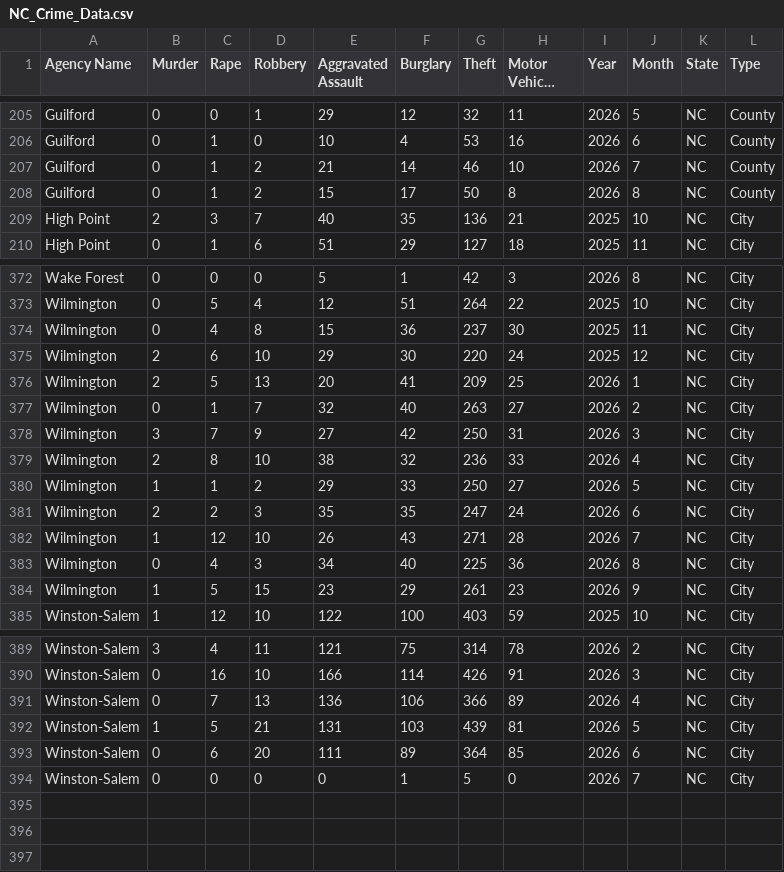
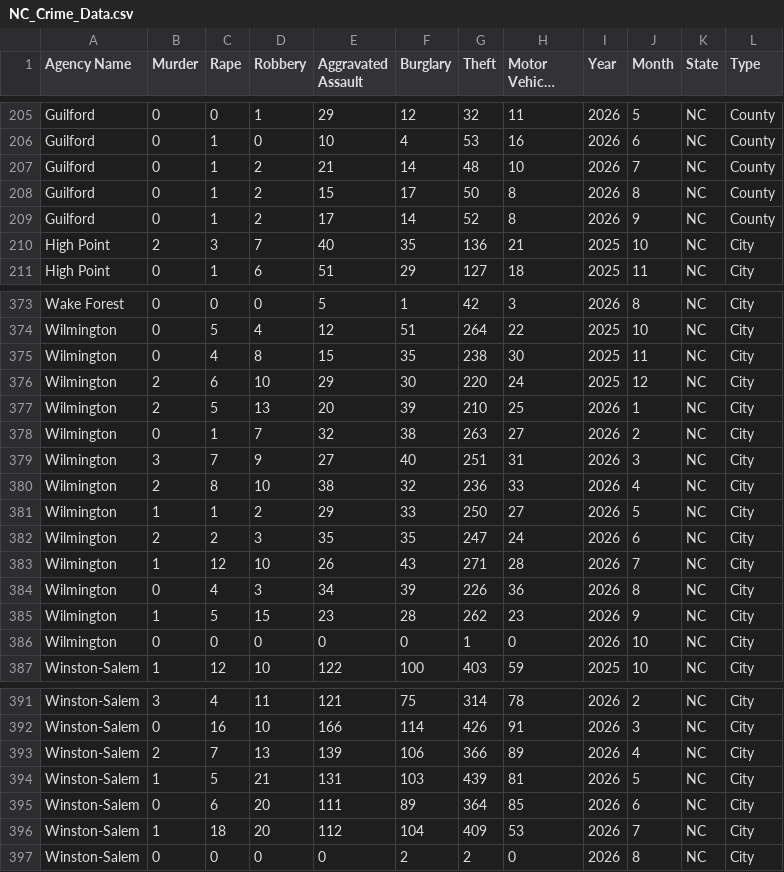
Before and after one commit to AH-Datalytics/nc-crime-output, a CSV file: NC_Crime_Data.csv, drawn as a sheet; only a part is shown, gaps mark what is left out; long unchanged cells end in …; the diff covers the shown part only.

```diff
--- a/NC_Crime_Data.csv
+++ b/NC_Crime_Data.csv
@@ -206,4 +206,5 @@ Guilford,0,0,1,29,12,32,11,2026,5,NC,County
 Guilford,0,1,0,10,4,53,16,2026,6,NC,County
-Guilford,0,1,2,21,14,46,10,2026,7,NC,County
+Guilford,0,1,2,21,14,48,10,2026,7,NC,County
 Guilford,0,1,2,15,17,50,8,2026,8,NC,County
+Guilford,0,1,2,17,14,52,8,2026,9,NC,County
 High Point,2,3,7,40,35,136,21,2025,10,NC,City
@@ -373,7 +374,7 @@ Wake Forest,0,0,0,5,1,42,3,2026,8,NC,City
 Wilmington,0,5,4,12,51,264,22,2025,10,NC,City
-Wilmington,0,4,8,15,36,237,30,2025,11,NC,City
+Wilmington,0,4,8,15,35,238,30,2025,11,NC,City
 Wilmington,2,6,10,29,30,220,24,2025,12,NC,City
-Wilmington,2,5,13,20,41,209,25,2026,1,NC,City
-Wilmington,0,1,7,32,40,263,27,2026,2,NC,City
-Wilmington,3,7,9,27,42,250,31,2026,3,NC,City
+Wilmington,2,5,13,20,39,210,25,2026,1,NC,City
+Wilmington,0,1,7,32,38,263,27,2026,2,NC,City
+Wilmington,3,7,9,27,40,251,31,2026,3,NC,City
 Wilmington,2,8,10,38,32,236,33,2026,4,NC,City
@@ -382,4 +383,5 @@ Wilmington,2,2,3,35,35,247,24,2026,6,NC,City
 Wilmington,1,12,10,26,43,271,28,2026,7,NC,City
-Wilmington,0,4,3,34,40,225,36,2026,8,NC,City
-Wilmington,1,5,15,23,29,261,23,2026,9,NC,City
+Wilmington,0,4,3,34,39,226,36,2026,8,NC,City
+Wilmington,1,5,15,23,28,262,23,2026,9,NC,City
+Wilmington,0,0,0,0,0,1,0,2026,10,NC,City
 Winston-Salem,1,12,10,122,100,403,59,2025,10,NC,City
@@ -390,5 +392,6 @@ Winston-Salem,3,4,11,121,75,314,78,2026,2,NC,City
 Winston-Salem,0,16,10,166,114,426,91,2026,3,NC,City
-Winston-Salem,0,7,13,136,106,366,89,2026,4,NC,City
+Winston-Salem,2,7,13,139,106,366,89,2026,4,NC,City
 Winston-Salem,1,5,21,131,103,439,81,2026,5,NC,City
 Winston-Salem,0,6,20,111,89,364,85,2026,6,NC,City
-Winston-Salem,0,0,0,0,1,5,0,2026,7,NC,City
+Winston-Salem,1,18,20,112,104,409,53,2026,7,NC,City
+Winston-Salem,0,0,0,0,2,2,0,2026,8,NC,City
```
Also changed, not shown: 43 edited cells elsewhere in this file.
